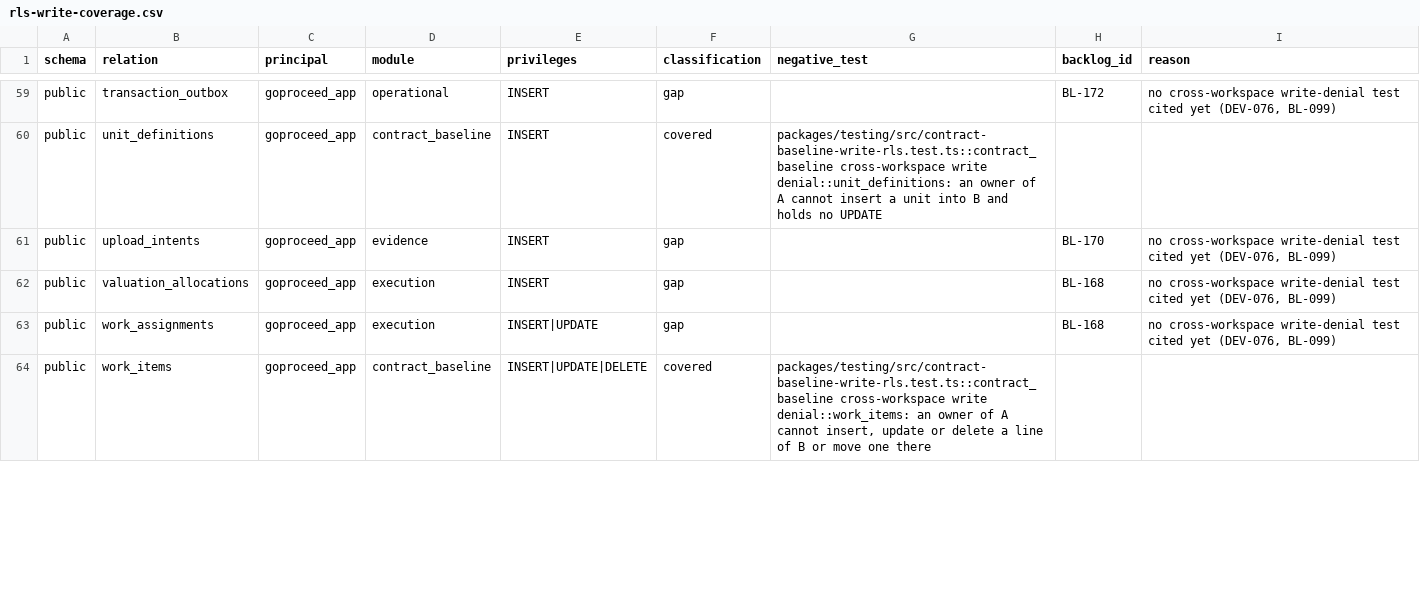
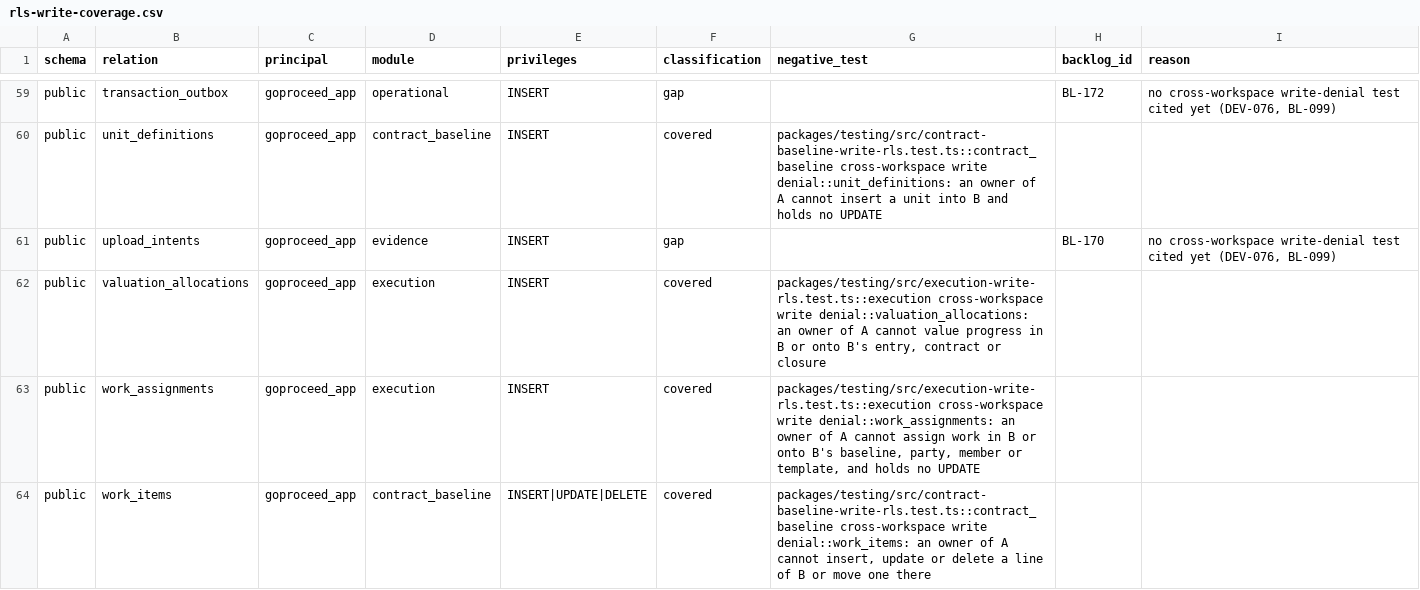
Before and after one commit to akisly/go-proceed, a CSV file: technical/database/rls-write-coverage.csv, drawn as a sheet; only a part is shown, gaps mark what is left out; the diff covers the shown part only.

```diff
--- a/technical/database/rls-write-coverage.csv
+++ b/technical/database/rls-write-coverage.csv
@@ -61,4 +61,4 @@ public,unit_definitions,goproceed_app,contract_baseline,INSERT,covered,packages/
 public,upload_intents,goproceed_app,evidence,INSERT,gap,,BL-170,"no cross-workspace write-denial test cited yet (DEV-076, BL-099)"
-public,valuation_allocations,goproceed_app,execution,INSERT,gap,,BL-168,"no cross-workspace write-denial test cited yet (DEV-076, BL-099)"
-public,work_assignments,goproceed_app,execution,INSERT|UPDATE,gap,,BL-168,"no cross-workspace write-denial test cited yet (DEV-076, BL-099)"
+public,valuation_allocations,goproceed_app,execution,INSERT,covered,"packages/testing/src/execution-write-rls.test.ts::execution cross-workspace write denial::valuation_allocations: an owner of A cannot value progress in B or onto B's entry, contract or closure",,
+public,work_assignments,goproceed_app,execution,INSERT,covered,"packages/testing/src/execution-write-rls.test.ts::execution cross-workspace write denial::work_assignments: an owner of A cannot assign work in B or onto B's baseline, party, member or template, and holds no UPDATE",,
 public,work_items,goproceed_app,contract_baseline,INSERT|UPDATE|DELETE,covered,"packages/testing/src/contract-baseline-write-rls.test.ts::contract_baseline cross-workspace write denial::work_items: an owner of A cannot insert, update or delete a line of B or move one there",,
```
Also changed, not shown: 16 edited cells elsewhere in this file, technical/data-access-surface.csv, technical/database/invariant-catalog.csv, 7 other files.
